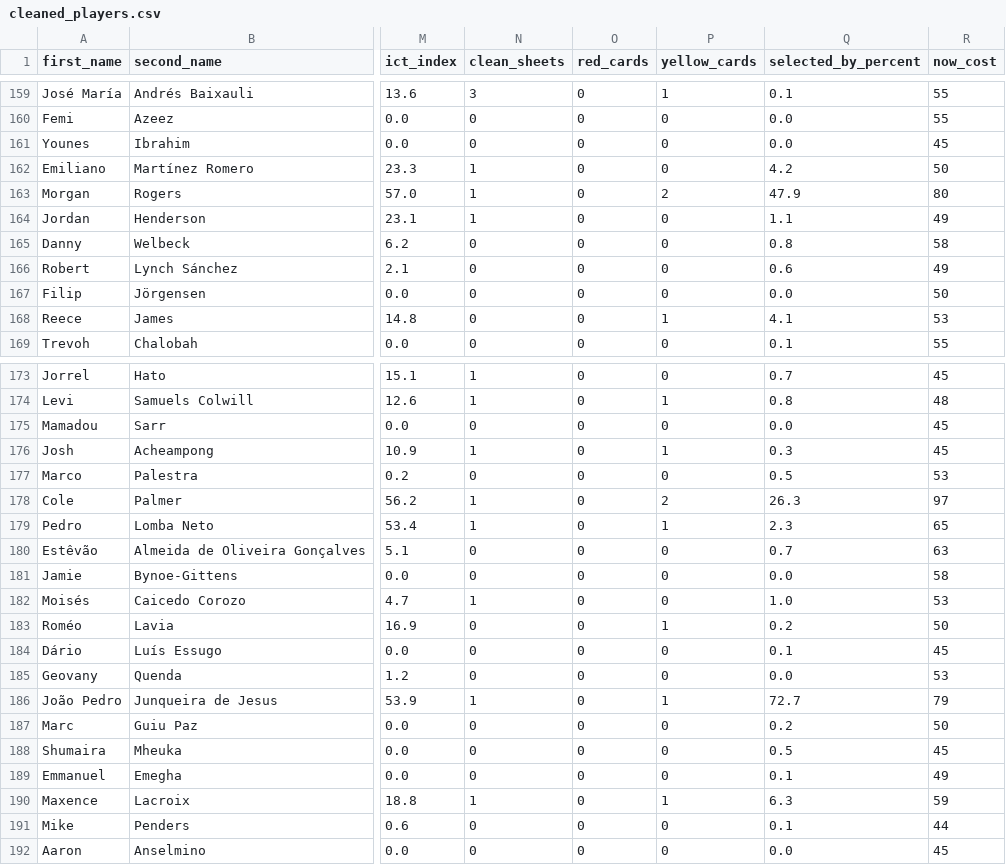
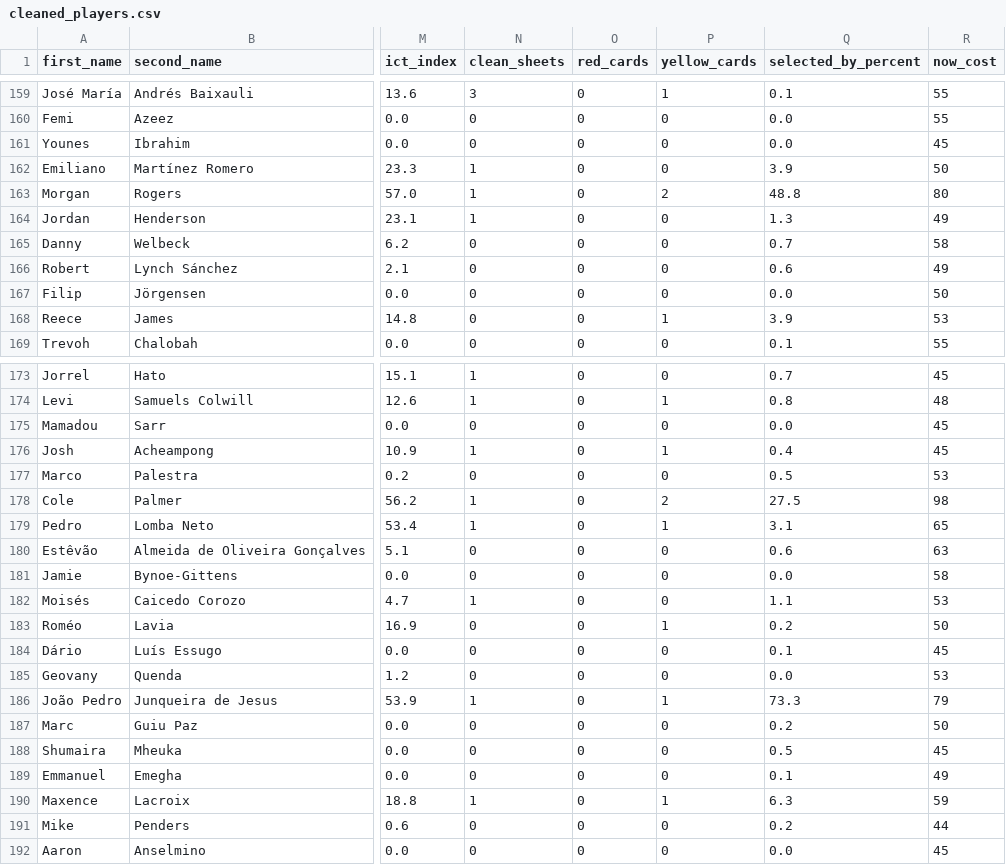
Before and after one commit to diego717/Fantasy-Premier-League-master, a CSV file: data/2026-27/cleaned_players.csv, drawn as a sheet; only a part is shown, gaps mark what is left out; the diff covers the shown part only; the diff names each change by its address in the sheet, - before the commit and + after, or states it on an @@ line.

```diff
--- a/data/2026-27/cleaned_players.csv
+++ b/data/2026-27/cleaned_players.csv
-Q162 (selected_by_percent): 4.2
+Q162 (selected_by_percent): 3.9
-Q163 (selected_by_percent): 47.9
+Q163 (selected_by_percent): 48.8
-Q164 (selected_by_percent): 1.1
+Q164 (selected_by_percent): 1.3
-Q165 (selected_by_percent): 0.8
+Q165 (selected_by_percent): 0.7
-Q168 (selected_by_percent): 4.1
+Q168 (selected_by_percent): 3.9
-Q176 (selected_by_percent): 0.3
+Q176 (selected_by_percent): 0.4
-Q178 (selected_by_percent): 26.3
+Q178 (selected_by_percent): 27.5
-R178 (now_cost): 97
+R178 (now_cost): 98
-Q179 (selected_by_percent): 2.3
+Q179 (selected_by_percent): 3.1
-Q180 (selected_by_percent): 0.7
+Q180 (selected_by_percent): 0.6
-Q182 (selected_by_percent): 1.0
+Q182 (selected_by_percent): 1.1
-Q186 (selected_by_percent): 72.7
+Q186 (selected_by_percent): 73.3
-Q191 (selected_by_percent): 0.1
+Q191 (selected_by_percent): 0.2
```
Also changed, not shown: 139 edited cells elsewhere in this file, data/2026-27/players_raw.csv, 11 other files.
